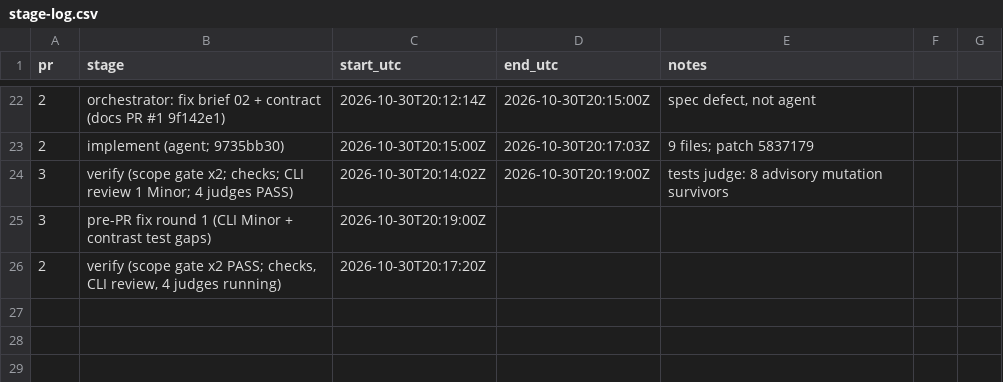
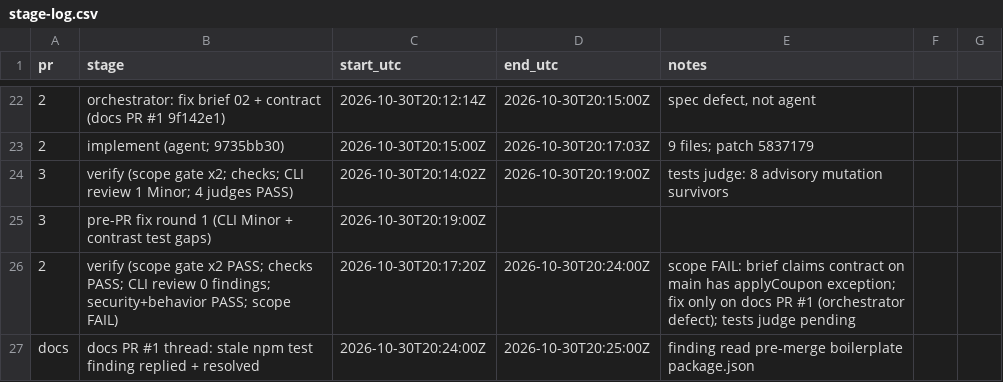
Before and after one commit to coderabbit-demo/mmani-shopping-cart-speckit, a CSV file: docs/stage-log.csv, drawn as a sheet; only a part is shown, gaps mark what is left out; removed rows and columns are numbered as before the commit, all else as after; the diff names each change by its address in the sheet, - before the commit and + after, or states it on an @@ line.

```diff
--- a/docs/stage-log.csv
+++ b/docs/stage-log.csv
-row 26: 2 | verify (scope gate x2 PASS; checks, CLI review, 4 judges running) | 2026-10-30T20:17:20Z
+row 26: 2 | verify (scope gate x2 PASS; checks PASS; CLI review 0 findings; security+behavior PASS; scope FAIL) | 2026-10-30T20:17:20Z | 2026-10-30T20:24:00Z | scope FAIL: brief claims contract on main has applyCoupon exception; fix only on docs PR #1 (orchestrator defect); tests judge pending
+row 27: docs | docs PR #1 thread: stale npm test finding replied + resolved | 2026-10-30T20:24:00Z | 2026-10-30T20:25:00Z | finding read pre-merge boilerplate package.json
```
